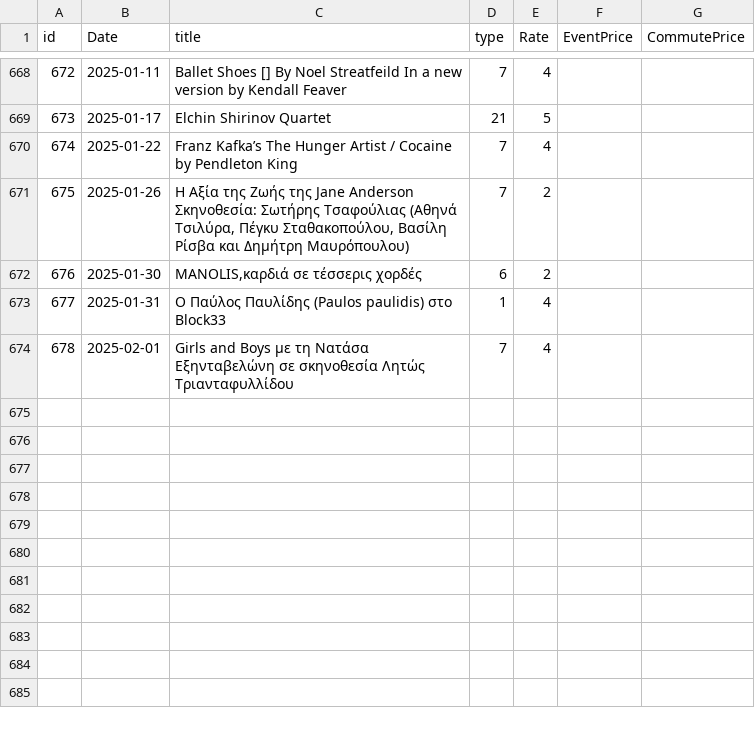
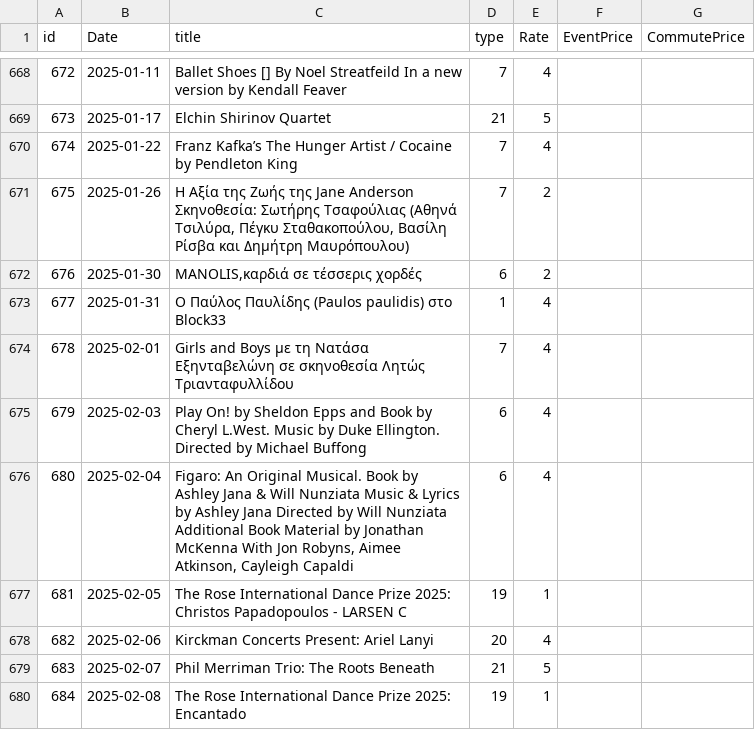
Before and after one commit to alexandroskilias/eventsDB, a CSV file: Tables/Events.csv, drawn as a sheet; only a part is shown, gaps mark what is left out; the diff names each change by its address in the sheet, - before the commit and + after, or states it on an @@ line.

```diff
--- a/Tables/Events.csv
+++ b/Tables/Events.csv
+row 675: 679 | 2025-02-03 | Play On! by Sheldon Epps and Book by Cheryl L.West. Music by Duke Ellington. Directed by Michael Buffong | 6 | 4
+row 676: 680 | 2025-02-04 | Figaro: An Original Musical. Book by Ashley Jana & Will Nunziata Music & Lyrics by Ashley Jana Directed by Will Nunziata Additional Book Material by Jonathan McKenna With Jon Robyns, Aimee Atkinson, Cayleigh Capaldi | 6 | 4
+row 677: 681 | 2025-02-05 | The Rose International Dance Prize 2025: Christos Papadopoulos - LARSEN C | 19 | 1
+row 678: 682 | 2025-02-06 | Kirckman Concerts Present: Ariel Lanyi | 20 | 4
+row 679: 683 | 2025-02-07 | Phil Merriman Trio: The Roots Beneath | 21 | 5
+row 680: 684 | 2025-02-08 | The Rose International Dance Prize 2025: Encantado | 19 | 1
```
Also changed, not shown: Tables/Artists.csv, Tables/EventsArtistsVenues.csv.
